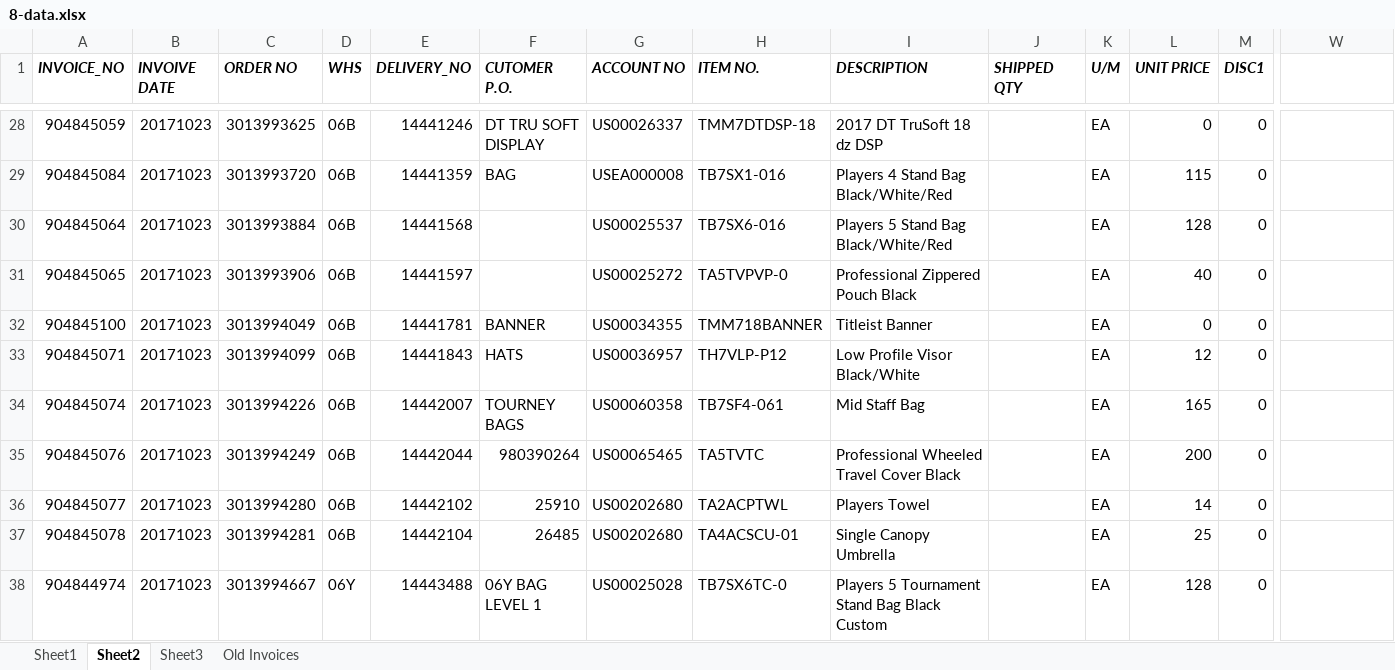
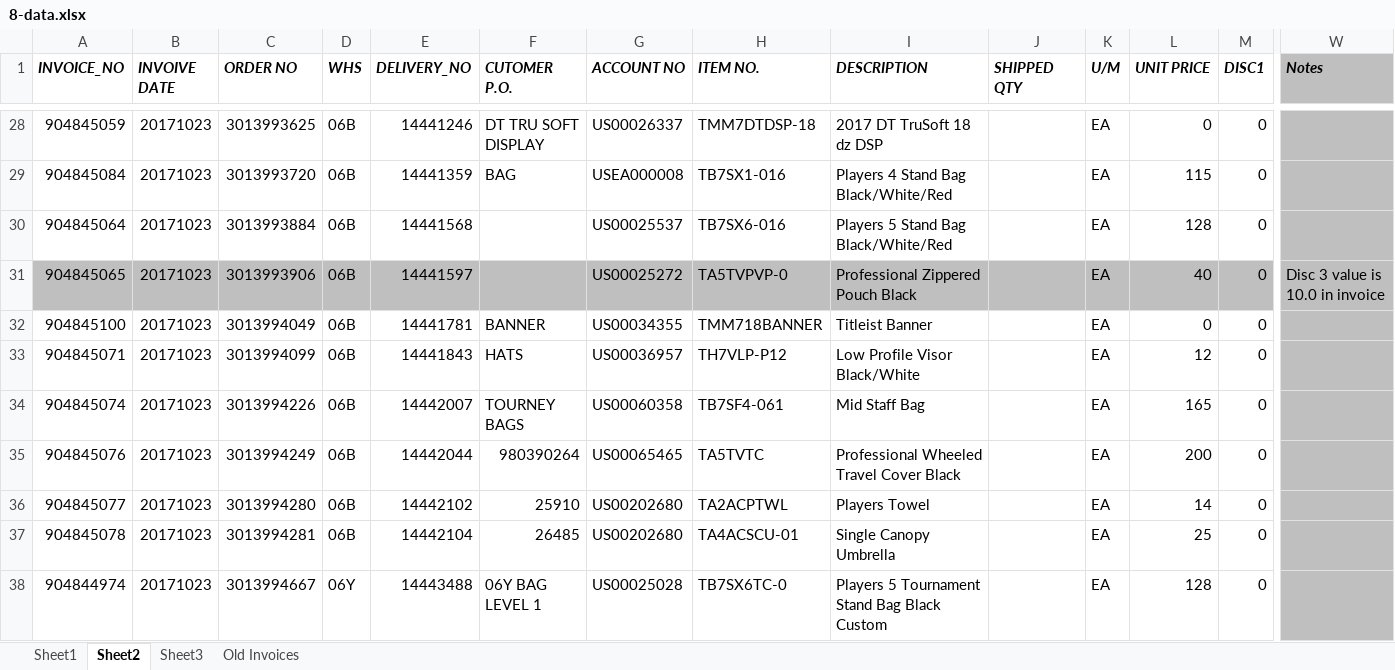
Before and after one commit to hbhardwaj03/Andyz-POC, an Excel workbook: Resources/8-data.xlsx, sheet Sheet2, drawn as a sheet; only a part is shown, gaps mark what is left out; values as stored, in another font and other column widths than the file's, no borders; the diff covers the shown part only; the diff names each change by its address in the sheet, - before the commit and + after, or states it on an @@ line.

Commit message:
8-updated few observations in last coloumn asNotes

```diff
--- a/Resources/8-data.xlsx (sheet Sheet2)
+++ b/Resources/8-data.xlsx (sheet Sheet2)
-W1: (empty)
+W1: Notes
-W1:W30 fill: none
+W1:W30 fill: #BFBFBF
-A31:W31 fill: none
+A31:W31 fill: #BFBFBF
-W31 (Notes): (empty)
+W31 (Notes): Disc 3 value is 10.0 in invoice
-W32:W38 fill: none
+W32:W38 fill: #BFBFBF
```
Also changed, not shown: 2 edited cells and cell formats elsewhere in this sheet, sheet Sheet3.
